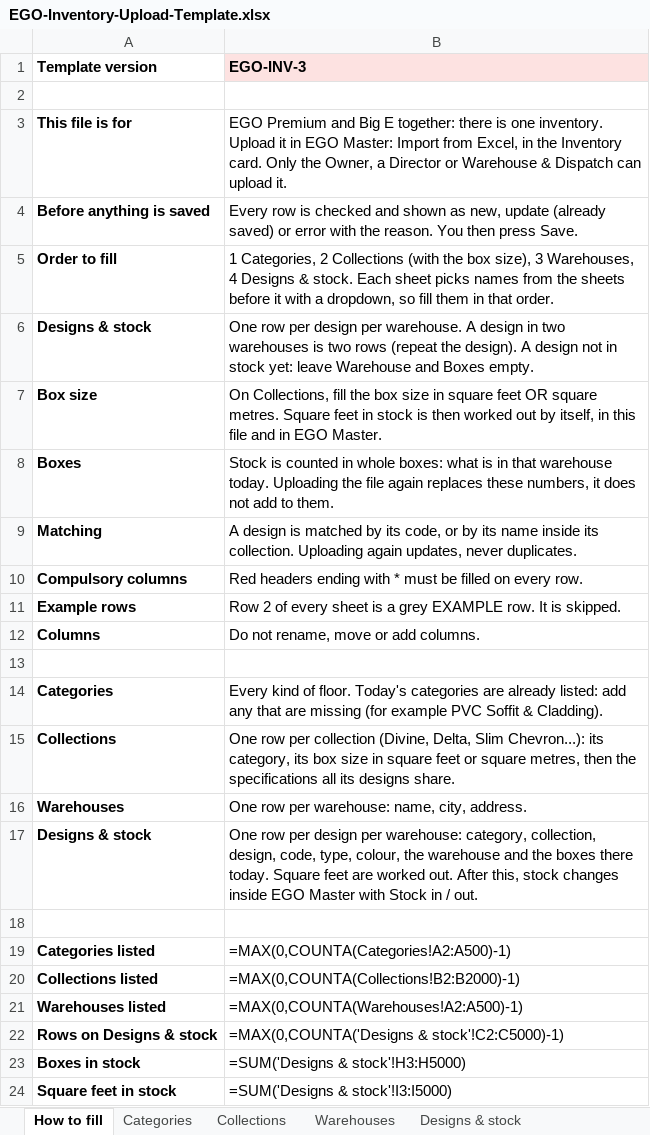
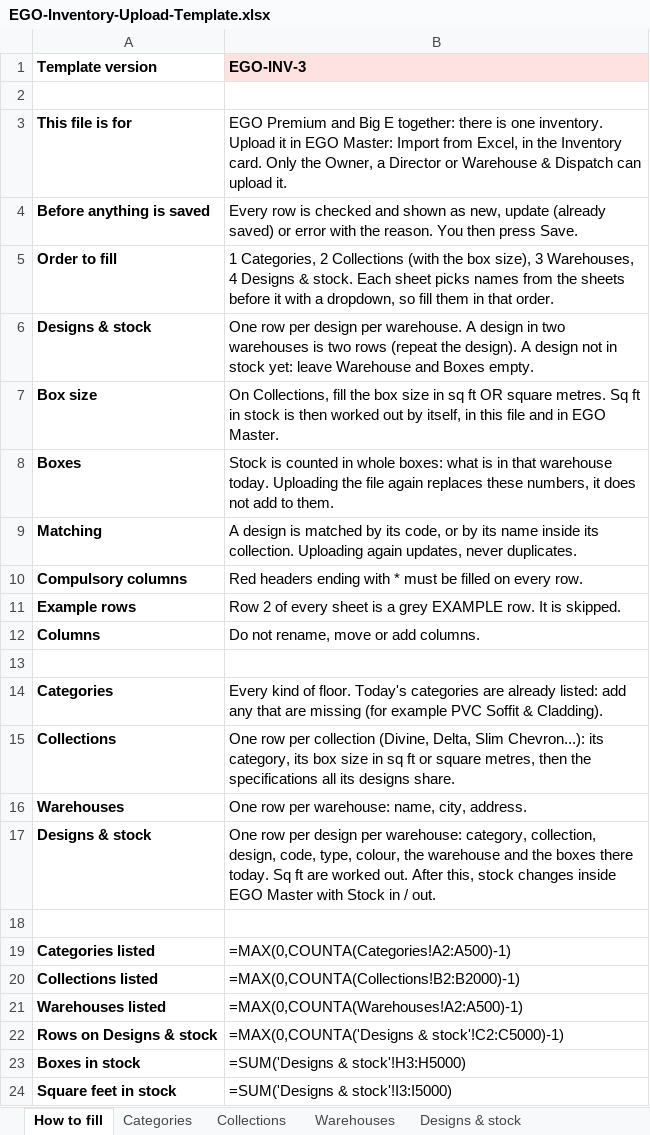
Before and after one commit to Sandy-zippy/kickscale-landing, an Excel workbook: ego/EGO-Inventory-Upload-Template.xlsx, sheet How to fill, drawn as a sheet; values as stored, in another font and other column widths than the file's, no borders; formulas without a stored value are shown as written; the diff names each change by its address in the sheet, - before the commit and + after, or states it on an @@ line.

```diff
--- a/ego/EGO-Inventory-Upload-Template.xlsx (sheet How to fill)
+++ b/ego/EGO-Inventory-Upload-Template.xlsx (sheet How to fill)
-B7 (EGO-INV-3): …size in square feet OR square metres. Square feet in stock…
+B7 (EGO-INV-3): …size in sq ft OR square metres. Sq ft in stock…
-B15 (EGO-INV-3): …size in square feet or square…
+B15 (EGO-INV-3): …size in sq ft or square…
-B17 (EGO-INV-3): …there today. Square feet are worked…
+B17 (EGO-INV-3): …there today. Sq ft are worked…
```
Also changed, not shown: ego/Big-E-Upload-Template.xlsx, ego/EGO-Premium-Upload-Template.xlsx, 8 other files.
